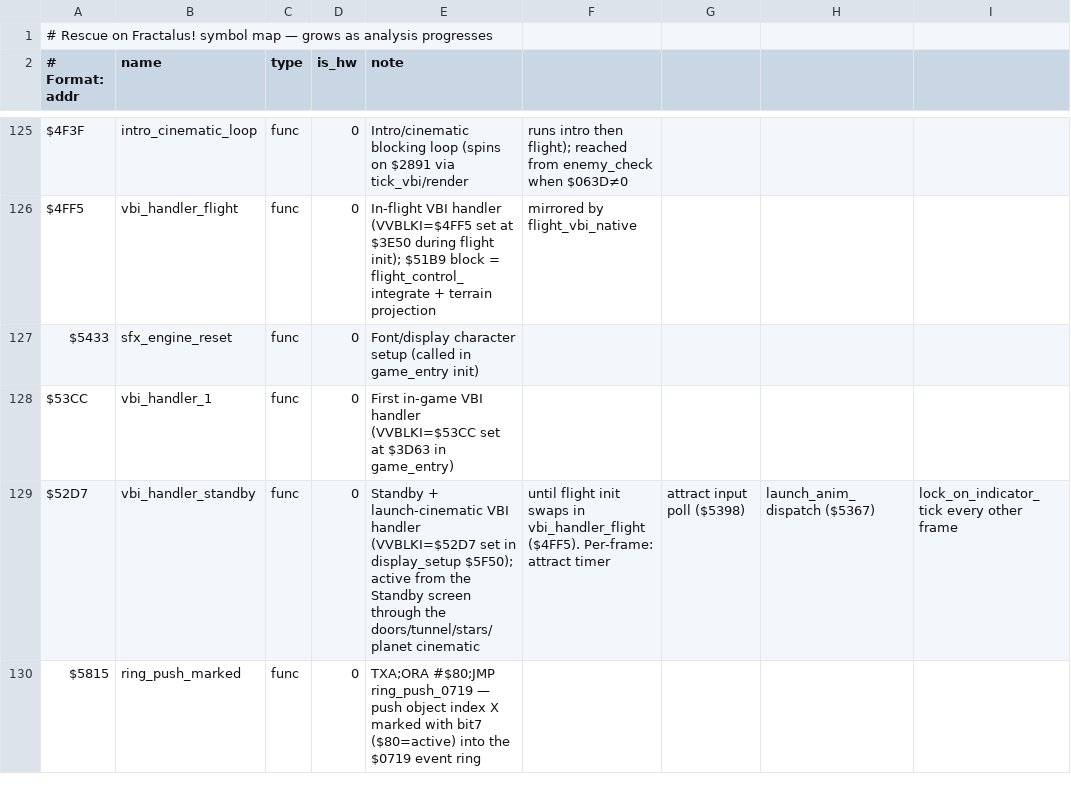
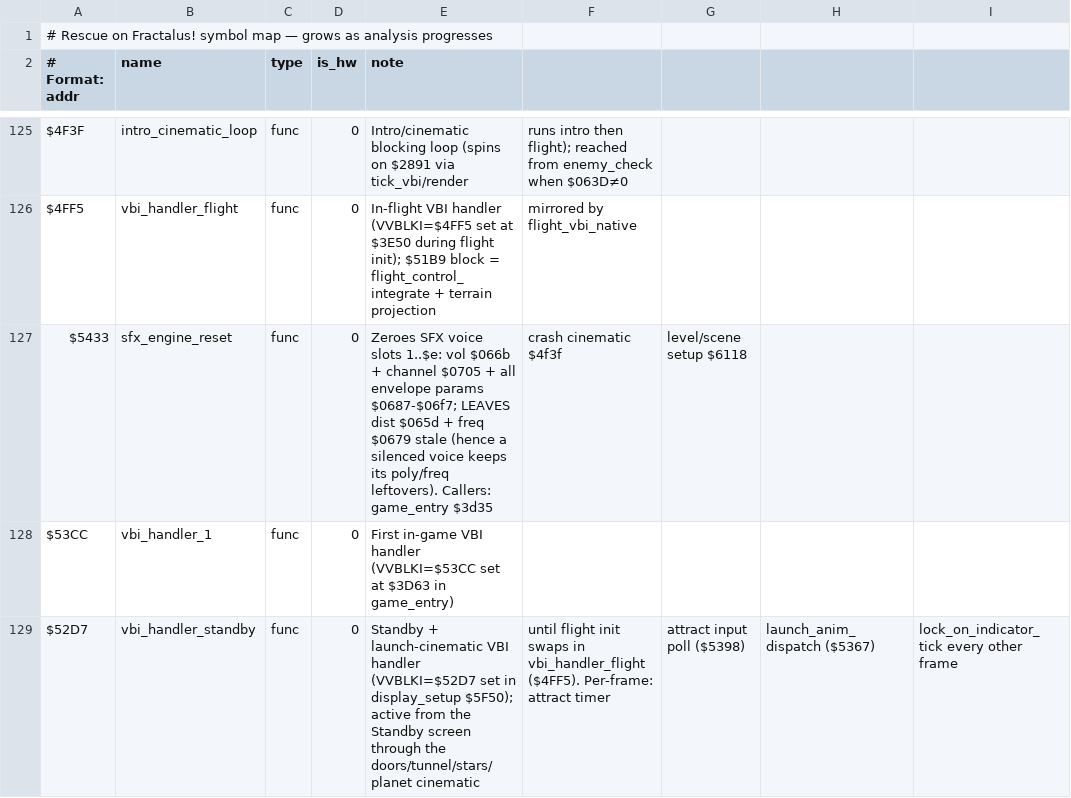
Before and after one commit to Vesuri/rescueonfractalus, a CSV file: disasm/symbols.csv, drawn as a sheet; only a part is shown, gaps mark what is left out; the shorter side is filled out with more unchanged rows; the diff names each change by its address in the sheet, - before the commit and + after, or states it on an @@ line.

Commit message:
debug(audio): slot-5 lifecycle probe for the range-1 poly4 bug (BEEP_CAP)
Extends the BEEP_CAP capture to answer 'what clears slot 5'. sfx_engine_reset
($5433) zeroes voice-slot vol+channel+envelopes but LEAVES dist/freq stale —
exactly the Atari flight leftover (slot5 dist=$40 freq=$1f but vol=0). New:
 - ungated logs of every sfx_engine_reset call + every event-$01 load (by
   g_vbiCount) so the reset-vs-push ORDER is visible (rof_native.c hooks in
   sfx_engine_reset + input_init, under ROF_BEEP_CAP).
 - g_bcAux repurposed to per-frame slot-5 state (dist/vol/freq/chan + mixer
   top-prio/top-voice + freq-env phase + range digit).
 - amiga/beep_slot5.gdb (headless) + updated flight_beep.gdb (interactive) dumps.

Headless finding (no pilot): slot 5 is CORRECTLY vol=0 through standby AND flight;
event-$01 loads once (standby, vbi 224) after the two resets (vbi 84/99). So the
range-1 poly4 is NOT a persistent level-start leftover — it needs the actual
range-1 pilot approach (interactive). Also updates symbols.csv $5433 description
(was a stale 'font/display' misnomer).

```diff
--- a/disasm/symbols.csv
+++ b/disasm/symbols.csv
-E127 (note): Font/display character setup (called in game_entry init)
+E127 (note): Zeroes SFX voice slots 1..$e: vol $066b + channel $0705 + all envelope params $0687-$06f7; LEAVES dist $065d + freq $0679 stale (hence a silenced voice keeps its poly/freq leftovers). Callers: game_entry $3d35
-F127: (empty)
+F127: crash cinematic $4f3f
-G127: (empty)
+G127: level/scene setup $6118
```
Also changed, not shown: 4 other files.
